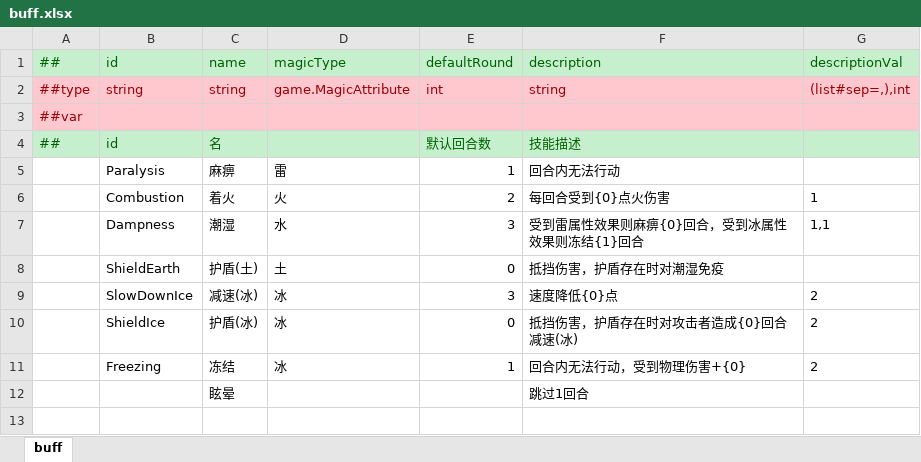
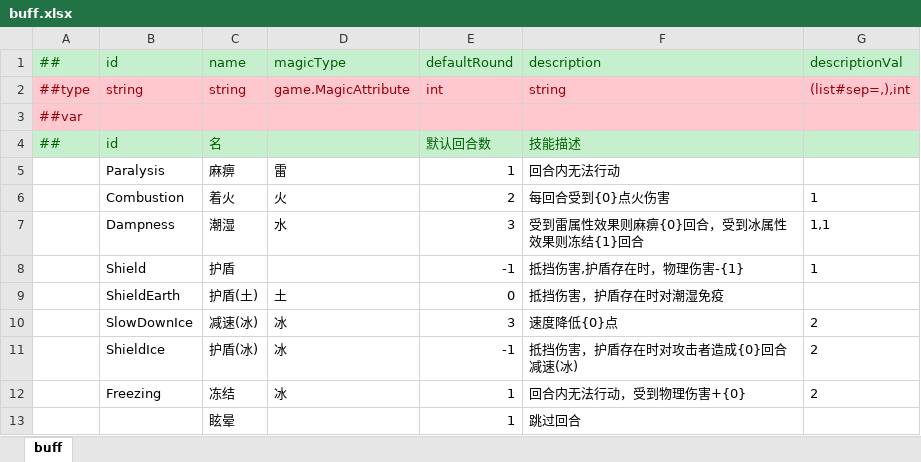
Before and after one commit to Alastorwu/MonsterKingdom, an Excel workbook: Luban/DataTables/Datas/monster/buff.xlsx, sheet buff, drawn as a sheet; values as stored, in another font and other column widths than the file's, no borders; addresses are those after the commit; the diff names each change by its address in the sheet, - before the commit and + after, or states it on an @@ line.

```diff
--- a/Luban/DataTables/Datas/monster/buff.xlsx (sheet buff)
+++ b/Luban/DataTables/Datas/monster/buff.xlsx (sheet buff)
+row 8:  | Shield | 护盾 |  | -1 | 抵挡伤害,护盾存在时，物理伤害-{1} | 1
-E11: 0
+E11: -1
-E13: (empty)
+E13: 1
-F13: 跳过1回合
+F13: 跳过回合
```
Also changed, not shown: Luban/DataTables/Datas/monster/monster.xlsx, Luban/DataTables/Datas/monster/skill.xlsx.
